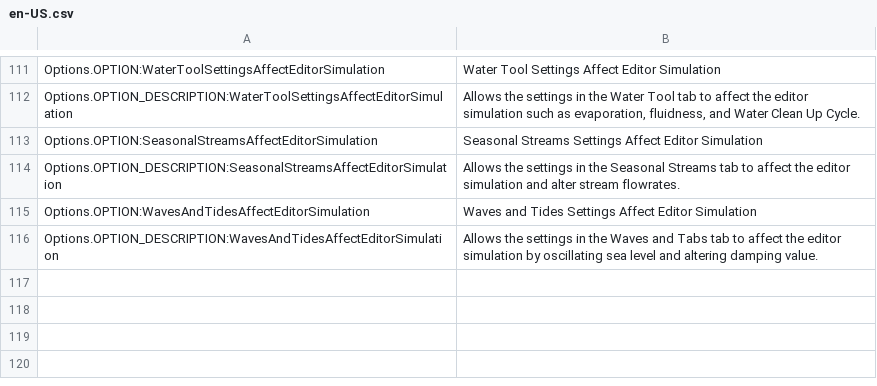
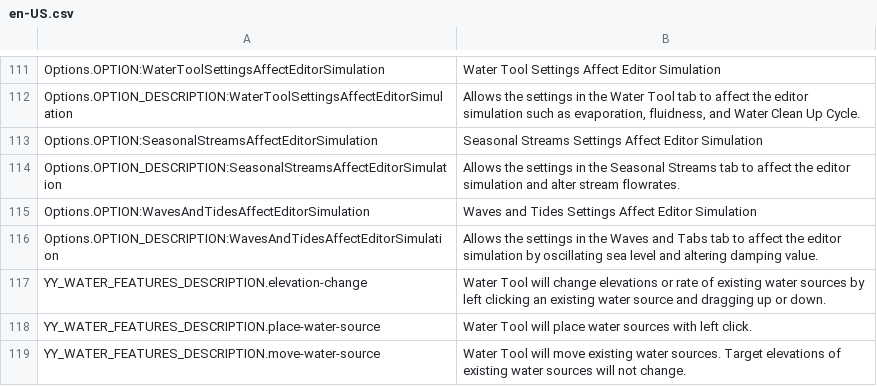
Before and after one commit to yenyang/Water_Features, a CSV file: Water_Features/l10n/en-US.csv, drawn as a sheet; only a part is shown, gaps mark what is left out.

Commit message:
added new locale keys to source

```diff
--- a/Water_Features/l10n/en-US.csv
+++ b/Water_Features/l10n/en-US.csv
@@ -116 +116,4 @@ Options.OPTION:WavesAndTidesAffectEditorSimulation,"Waves and Tides Settings Aff
 Options.OPTION_DESCRIPTION:WavesAndTidesAffectEditorSimulation,"Allows the settings in the Waves and Tabs tab to affect the editor simulation by oscillating sea level and altering damping value."
+YY_WATER_FEATURES_DESCRIPTION.elevation-change,"Water Tool will change elevations or rate of existing water sources by left clicking an existing water source and dragging up or down."
+YY_WATER_FEATURES_DESCRIPTION.place-water-source,"Water Tool will place water sources with left click."
+YY_WATER_FEATURES_DESCRIPTION.move-water-source,"Water Tool will move existing water sources. Target elevations of existing water sources will not change."
```
